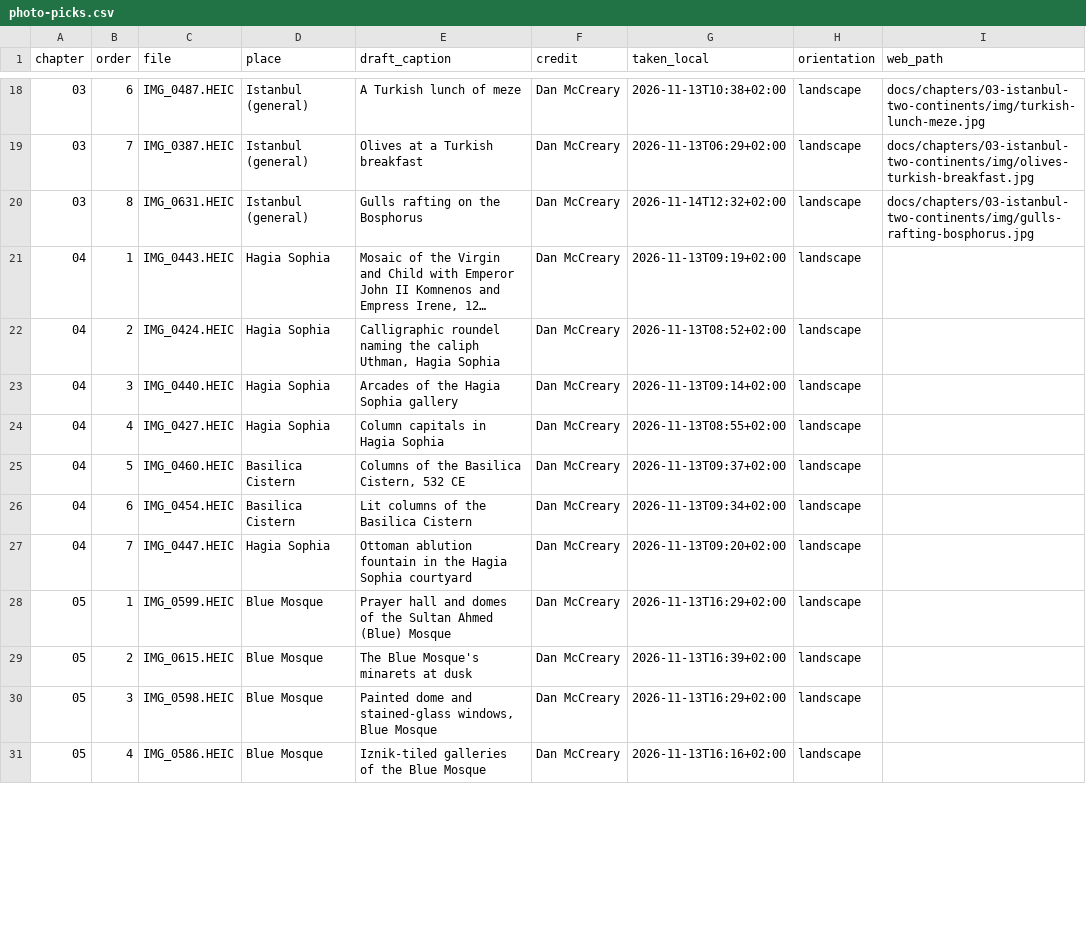
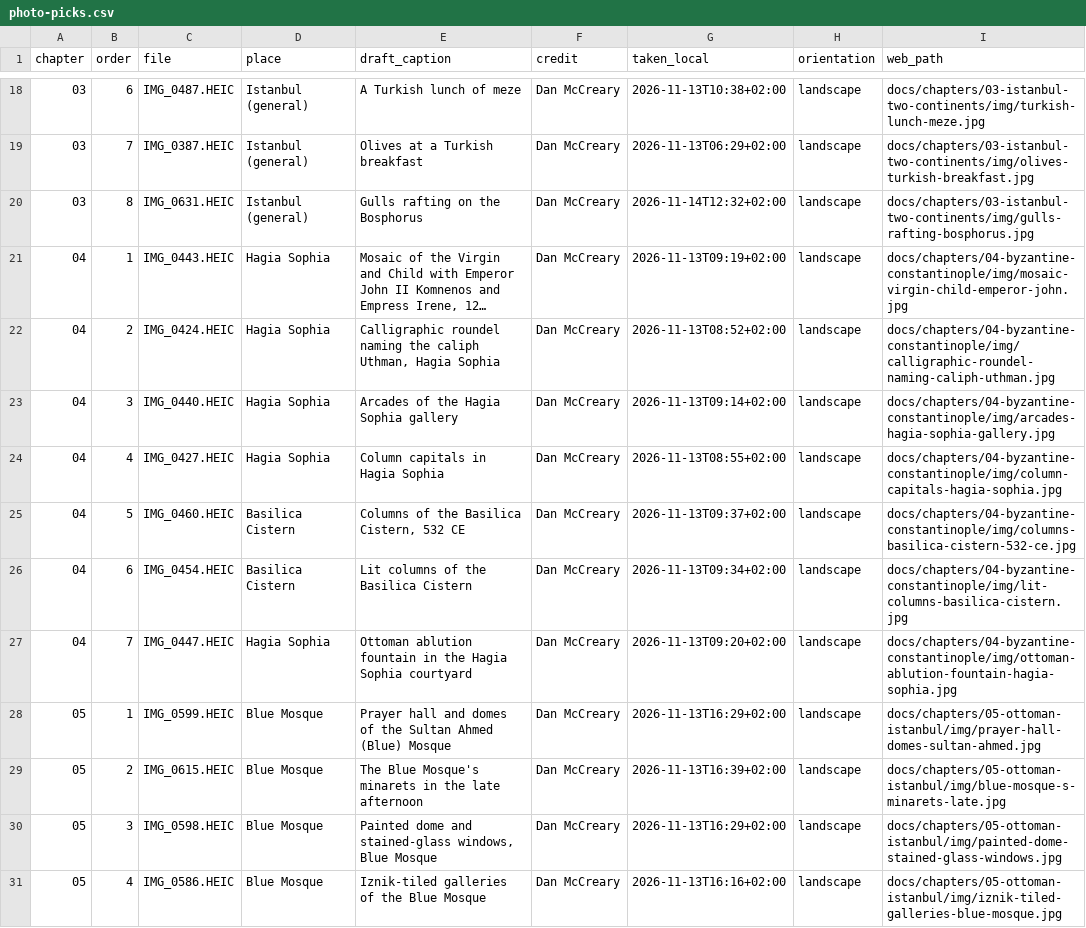
Before and after one commit to dmccreary/mediterranean-travels, a CSV file: data/photo-picks.csv, drawn as a sheet; only a part is shown, gaps mark what is left out; long unchanged cells end in …; the diff covers the shown part only; the diff names each change by its address in the sheet, - before the commit and + after, or states it on an @@ line.

```diff
--- a/data/photo-picks.csv
+++ b/data/photo-picks.csv
-I21 (web_path): (empty)
+I21 (web_path): docs/chapters/04-byzantine-constantinople/img/mosaic-virgin-child-emperor-john.jpg
-I22 (web_path): (empty)
+I22 (web_path): docs/chapters/04-byzantine-constantinople/img/calligraphic-roundel-naming-caliph-uthman.jpg
-I23 (web_path): (empty)
+I23 (web_path): docs/chapters/04-byzantine-constantinople/img/arcades-hagia-sophia-gallery.jpg
-I24 (web_path): (empty)
+I24 (web_path): docs/chapters/04-byzantine-constantinople/img/column-capitals-hagia-sophia.jpg
-I25 (web_path): (empty)
+I25 (web_path): docs/chapters/04-byzantine-constantinople/img/columns-basilica-cistern-532-ce.jpg
-I26 (web_path): (empty)
+I26 (web_path): docs/chapters/04-byzantine-constantinople/img/lit-columns-basilica-cistern.jpg
-I27 (web_path): (empty)
+I27 (web_path): docs/chapters/04-byzantine-constantinople/img/ottoman-ablution-fountain-hagia-sophia.jpg
-I28 (web_path): (empty)
+I28 (web_path): docs/chapters/05-ottoman-istanbul/img/prayer-hall-domes-sultan-ahmed.jpg
-E29 (draft_caption): The Blue Mosque's minarets at dusk
+E29 (draft_caption): The Blue Mosque's minarets in the late afternoon
-I29 (web_path): (empty)
+I29 (web_path): docs/chapters/05-ottoman-istanbul/img/blue-mosque-s-minarets-late.jpg
-I30 (web_path): (empty)
+I30 (web_path): docs/chapters/05-ottoman-istanbul/img/painted-dome-stained-glass-windows.jpg
-I31 (web_path): (empty)
+I31 (web_path): docs/chapters/05-ottoman-istanbul/img/iznik-tiled-galleries-blue-mosque.jpg
```
Also changed, not shown: 11 edited cells elsewhere in this file, data/pronunciations.csv, 53 other files.
